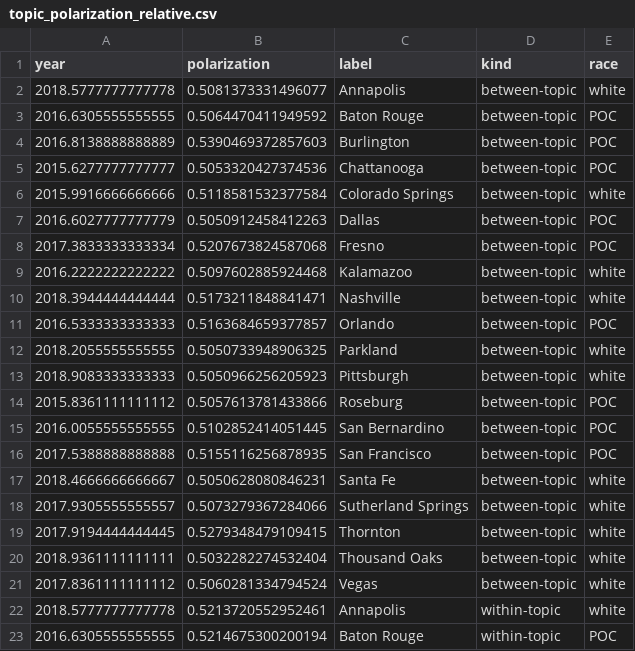
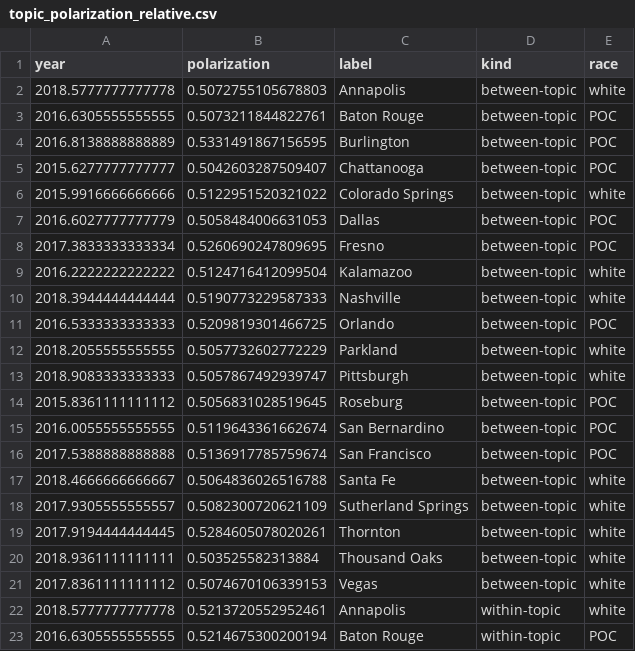
Before and after one commit to ddemszky/framing-twitter, a CSV file: data/output/topic_polarization_relative.csv, drawn as a sheet; only a part is shown.

```diff
--- a/data/output/topic_polarization_relative.csv
+++ b/data/output/topic_polarization_relative.csv
@@ -1,22 +1,22 @@
 year,polarization,label,kind,race
-2018.5777777777778,0.5081373331496077,Annapolis,between-topic,white
-2016.6305555555555,0.5064470411949592,Baton Rouge,between-topic,POC
-2016.8138888888889,0.5390469372857603,Burlington,between-topic,POC
-2015.6277777777777,0.5053320427374536,Chattanooga,between-topic,POC
-2015.9916666666666,0.5118581532377584,Colorado Springs,between-topic,white
-2016.6027777777779,0.5050912458412263,Dallas,between-topic,POC
-2017.3833333333334,0.5207673824587068,Fresno,between-topic,POC
-2016.2222222222222,0.5097602885924468,Kalamazoo,between-topic,white
-2018.3944444444444,0.5173211848841471,Nashville,between-topic,white
-2016.5333333333333,0.5163684659377857,Orlando,between-topic,POC
-2018.2055555555555,0.5050733948906325,Parkland,between-topic,white
-2018.9083333333333,0.5050966256205923,Pittsburgh,between-topic,white
-2015.8361111111112,0.5057613781433866,Roseburg,between-topic,POC
-2016.0055555555555,0.5102852414051445,San Bernardino,between-topic,POC
-2017.5388888888888,0.5155116256878935,San Francisco,between-topic,POC
-2018.4666666666667,0.5050628080846231,Santa Fe,between-topic,white
-2017.9305555555557,0.5073279367284066,Sutherland Springs,between-topic,white
-2017.9194444444445,0.5279348479109415,Thornton,between-topic,white
-2018.9361111111111,0.5032282274532404,Thousand Oaks,between-topic,white
-2017.8361111111112,0.5060281334794524,Vegas,between-topic,white
+2018.5777777777778,0.5072755105678803,Annapolis,between-topic,white
+2016.6305555555555,0.5073211844822761,Baton Rouge,between-topic,POC
+2016.8138888888889,0.5331491867156595,Burlington,between-topic,POC
+2015.6277777777777,0.5042603287509407,Chattanooga,between-topic,POC
+2015.9916666666666,0.5122951520321022,Colorado Springs,between-topic,white
+2016.6027777777779,0.5058484006631053,Dallas,between-topic,POC
+2017.3833333333334,0.5260690247809695,Fresno,between-topic,POC
+2016.2222222222222,0.5124716412099504,Kalamazoo,between-topic,white
+2018.3944444444444,0.5190773229587333,Nashville,between-topic,white
+2016.5333333333333,0.5209819301466725,Orlando,between-topic,POC
+2018.2055555555555,0.5057732602772229,Parkland,between-topic,white
+2018.9083333333333,0.5057867492939747,Pittsburgh,between-topic,white
+2015.8361111111112,0.5056831028519645,Roseburg,between-topic,POC
+2016.0055555555555,0.5119643361662674,San Bernardino,between-topic,POC
+2017.5388888888888,0.5136917785759674,San Francisco,between-topic,POC
+2018.4666666666667,0.5064836026516788,Santa Fe,between-topic,white
+2017.9305555555557,0.5082300720621109,Sutherland Springs,between-topic,white
+2017.9194444444445,0.5284605078020261,Thornton,between-topic,white
+2018.9361111111111,0.503525582313884,Thousand Oaks,between-topic,white
+2017.8361111111112,0.5074670106339153,Vegas,between-topic,white
 2018.5777777777778,0.5213720552952461,Annapolis,within-topic,white
```
Also changed, not shown: 7 other files.
